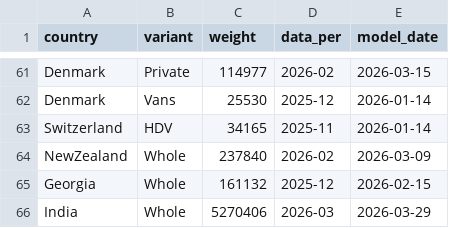
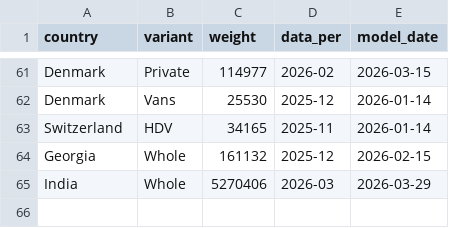
Before and after one commit to LeRaffl/Gallery-TEST, a CSV file: weights.csv, drawn as a sheet; only a part is shown, gaps mark what is left out; the diff names each change by its address in the sheet, - before the commit and + after, or states it on an @@ line.

```diff
--- a/weights.csv
+++ b/weights.csv
-row 64: NewZealand | Whole | 237840 | 2026-02 | 2026-03-09
```
Also changed, not shown: params.csv.
